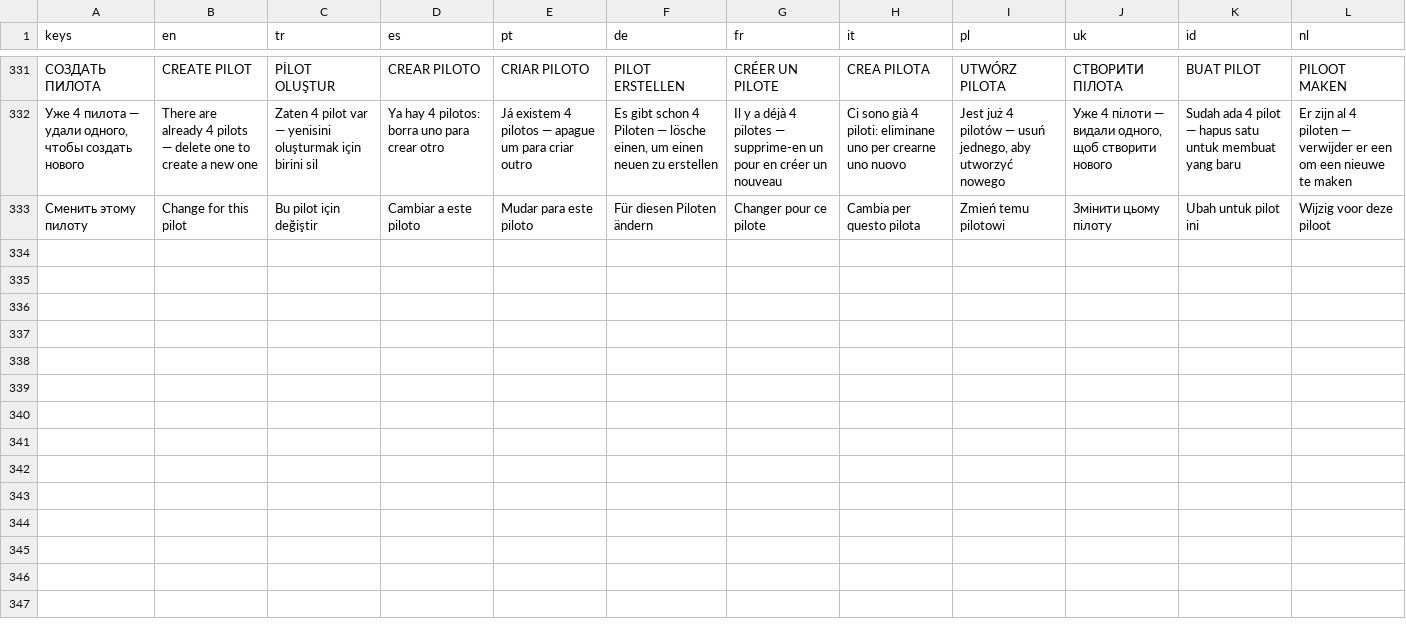
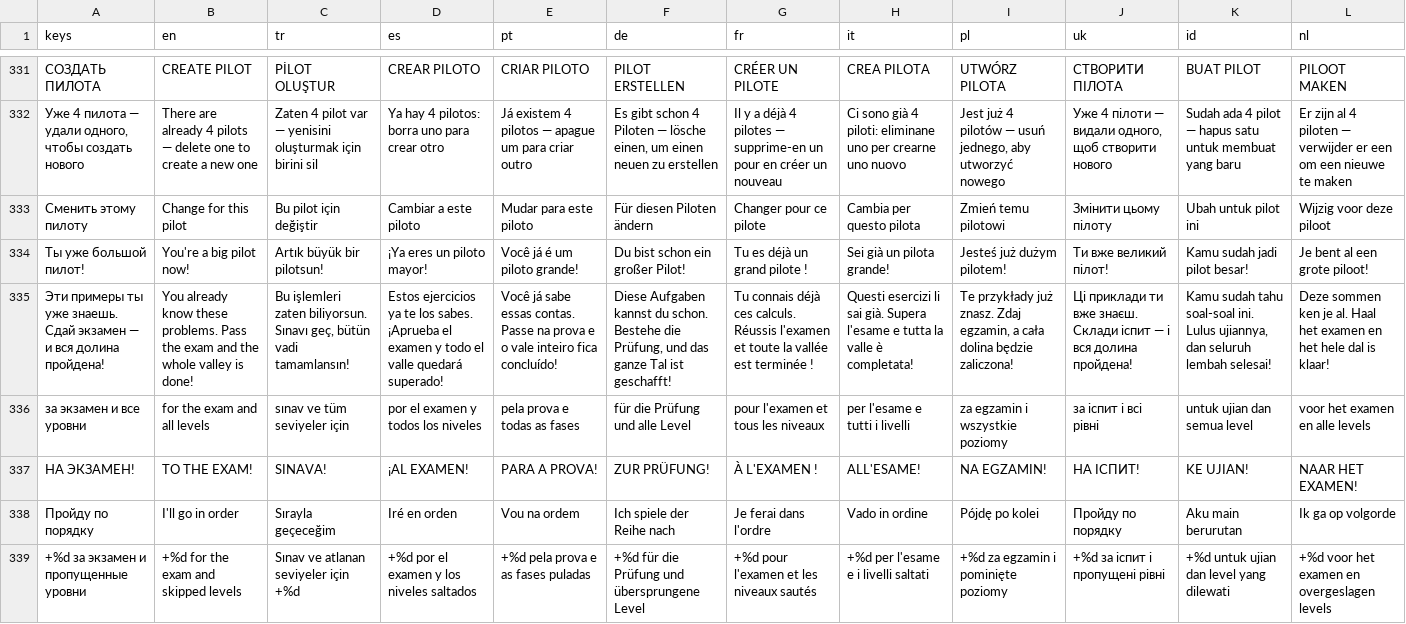
Before and after one commit to GGamezebo/quizmatik, a CSV file: src/common/localization/translations.csv, drawn as a sheet; only a part is shown, gaps mark what is left out; the diff names each change by its address in the sheet, - before the commit and + after, or states it on an @@ line.

```diff
--- a/src/common/localization/translations.csv
+++ b/src/common/localization/translations.csv
+row 334: Ты уже большой пилот! | You're a big pilot now! | Artık büyük bir pilotsun! | ¡Ya eres un piloto mayor! | Você já é um piloto grande! | Du bist schon ein großer Pilot! | Tu es déjà un grand pilote ! | Sei già un pilota grande! | Jesteś już dużym pilotem! | Ти вже великий пілот! | Kamu sudah jadi pilot besar! | Je bent al een grote piloot!
+row 335: Эти примеры ты уже знаешь. Сдай экзамен — и вся долина пройдена! | You already know these problems. Pass the exam and the whole valley is done! | Bu işlemleri zaten biliyorsun. Sınavı geç, bütün vadi tamamlansın! | Estos ejercicios ya te los sabes. ¡Aprueba el examen y todo el valle quedará superado! | Você já sabe essas contas. Passe na prova e o vale inteiro fica concluído! | Diese Aufgaben kannst du schon. Bestehe die Prüfung, und das ganze Tal ist geschafft! | Tu connais déjà ces calculs. Réussis l'examen et toute la vallée est terminée ! | Questi esercizi li sai già. Supera l'esame e tutta la valle è completata! | Te przykłady już znasz. Zdaj egzamin, a cała dolina będzie zaliczona! | Ці приклади ти вже знаєш. Склади іспит — і вся долина пройдена! | Kamu sudah tahu soal-soal ini. Lulus ujiannya, dan seluruh lembah selesai! | Deze sommen ken je al. Haal het examen en het hele dal is klaar!
+row 336: за экзамен и все уровни | for the exam and all levels | sınav ve tüm seviyeler için | por el examen y todos los niveles | pela prova e todas as fases | für die Prüfung und alle Level | pour l'examen et tous les niveaux | per l'esame e tutti i livelli | za egzamin i wszystkie poziomy | за іспит і всі рівні | untuk ujian dan semua level | voor het examen en alle levels
+row 337: НА ЭКЗАМЕН! | TO THE EXAM! | SINAVA! | ¡AL EXAMEN! | PARA A PROVA! | ZUR PRÜFUNG! | À L'EXAMEN ! | ALL'ESAME! | NA EGZAMIN! | НА ІСПИТ! | KE UJIAN! | NAAR HET EXAMEN!
+row 338: Пройду по порядку | I'll go in order | Sırayla geçeceğim | Iré en orden | Vou na ordem | Ich spiele der Reihe nach | Je ferai dans l'ordre | Vado in ordine | Pójdę po kolei | Пройду по порядку | Aku main berurutan | Ik ga op volgorde
+row 339: +%d за экзамен и пропущенные уровни | +%d for the exam and skipped levels | Sınav ve atlanan seviyeler için +%d | +%d por el examen y los niveles saltados | +%d pela prova e as fases puladas | +%d für die Prüfung und übersprungene Level | +%d pour l'examen et les niveaux sautés | +%d per l'esame e i livelli saltati | +%d za egzamin i pominięte poziomy | +%d за іспит і пропущені рівні | +%d untuk ujian dan level yang dilewati | +%d voor het examen en overgeslagen levels
```
Also changed, not shown: 17 other files.
